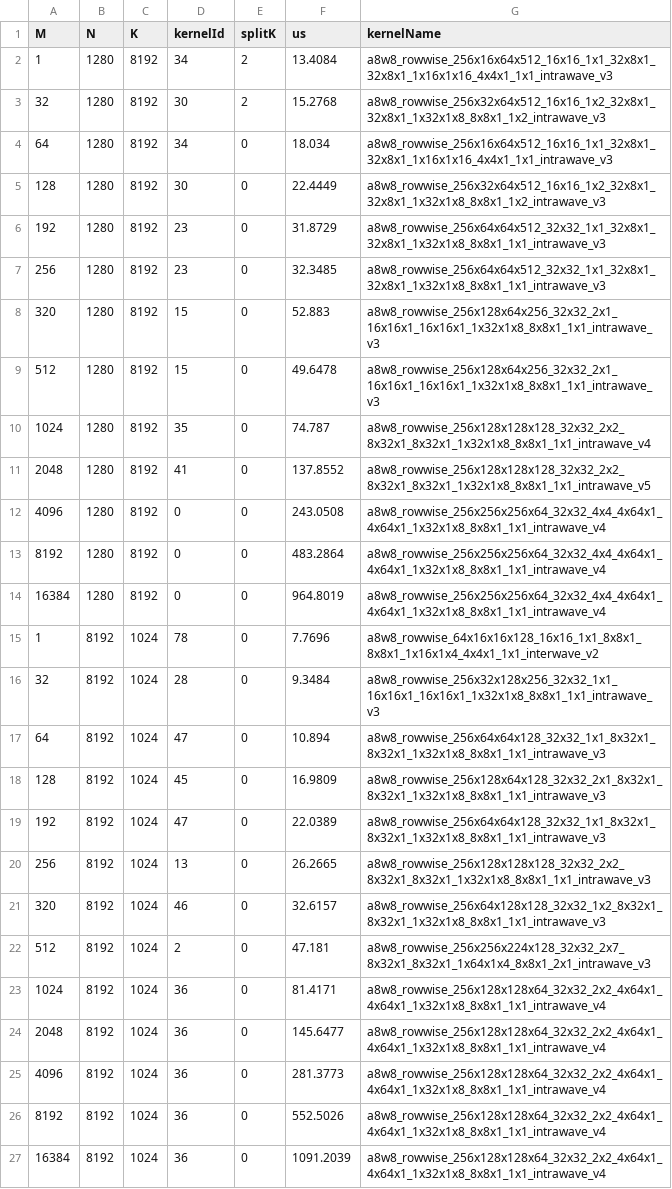
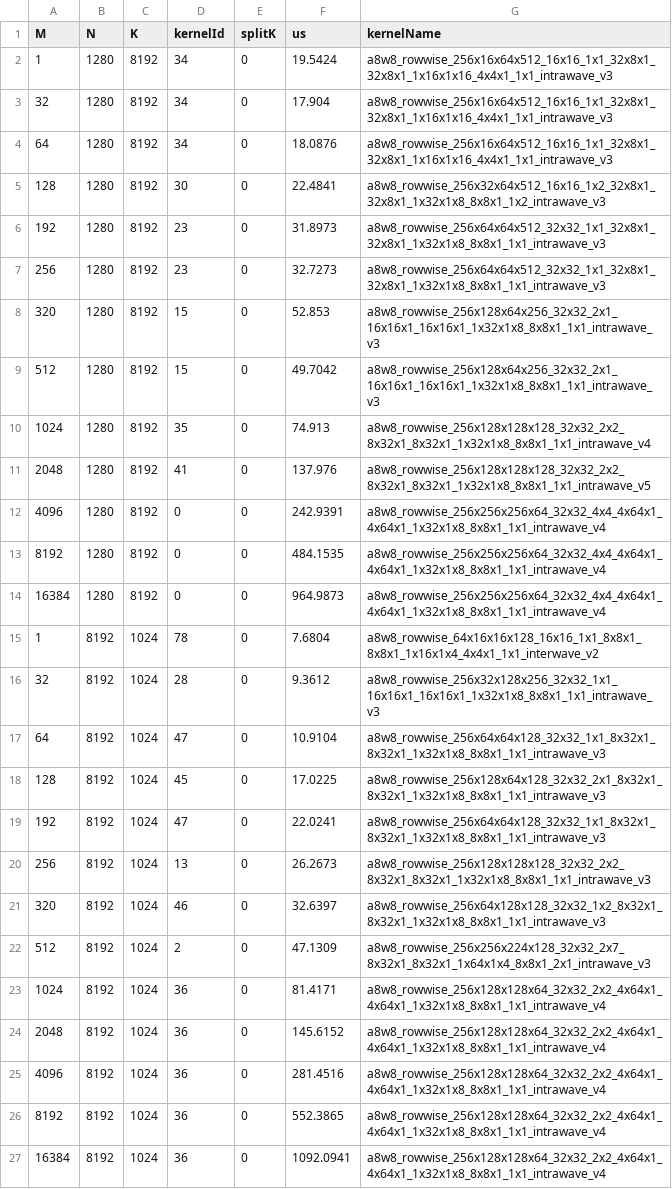
Before and after one commit to zjing14/aiter, a CSV file: ater/configs/a8w8_tuned_gemm.csv, drawn as a sheet.

Commit message:
gemm a8w8 tune update (#34)

```diff
--- a/ater/configs/a8w8_tuned_gemm.csv
+++ b/ater/configs/a8w8_tuned_gemm.csv
@@ -1,27 +1,27 @@
 M,N,K,kernelId,splitK,us,kernelName
-1,1280,8192,34,2,13.4084,a8w8_rowwise_256x16x64x512_16x16_1x1_32x8x1_32x8x1_1x16x1x16_4x4x1_1x1_intrawave_v3
-32,1280,8192,30,2,15.2768,a8w8_rowwise_256x32x64x512_16x16_1x2_32x8x1_32x8x1_1x32x1x8_8x8x1_1x2_intrawave_v3
-64,1280,8192,34,0,18.034,a8w8_rowwise_256x16x64x512_16x16_1x1_32x8x1_32x8x1_1x16x1x16_4x4x1_1x1_intrawave_v3
-128,1280,8192,30,0,22.4449,a8w8_rowwise_256x32x64x512_16x16_1x2_32x8x1_32x8x1_1x32x1x8_8x8x1_1x2_intrawave_v3
-192,1280,8192,23,0,31.8729,a8w8_rowwise_256x64x64x512_32x32_1x1_32x8x1_32x8x1_1x32x1x8_8x8x1_1x1_intrawave_v3
-256,1280,8192,23,0,32.3485,a8w8_rowwise_256x64x64x512_32x32_1x1_32x8x1_32x8x1_1x32x1x8_8x8x1_1x1_intrawave_v3
-320,1280,8192,15,0,52.883,a8w8_rowwise_256x128x64x256_32x32_2x1_16x16x1_16x16x1_1x32x1x8_8x8x1_1x1_intrawave_v3
-512,1280,8192,15,0,49.6478,a8w8_rowwise_256x128x64x256_32x32_2x1_16x16x1_16x16x1_1x32x1x8_8x8x1_1x1_intrawave_v3
-1024,1280,8192,35,0,74.787,a8w8_rowwise_256x128x128x128_32x32_2x2_8x32x1_8x32x1_1x32x1x8_8x8x1_1x1_intrawave_v4
-2048,1280,8192,41,0,137.8552,a8w8_rowwise_256x128x128x128_32x32_2x2_8x32x1_8x32x1_1x32x1x8_8x8x1_1x1_intrawave_v5
-4096,1280,8192,0,0,243.0508,a8w8_rowwise_256x256x256x64_32x32_4x4_4x64x1_4x64x1_1x32x1x8_8x8x1_1x1_intrawave_v4
-8192,1280,8192,0,0,483.2864,a8w8_rowwise_256x256x256x64_32x32_4x4_4x64x1_4x64x1_1x32x1x8_8x8x1_1x1_intrawave_v4
-16384,1280,8192,0,0,964.8019,a8w8_rowwise_256x256x256x64_32x32_4x4_4x64x1_4x64x1_1x32x1x8_8x8x1_1x1_intrawave_v4
-1,8192,1024,78,0,7.7696,a8w8_rowwise_64x16x16x128_16x16_1x1_8x8x1_8x8x1_1x16x1x4_4x4x1_1x1_interwave_v2
-32,8192,1024,28,0,9.3484,a8w8_rowwise_256x32x128x256_32x32_1x1_16x16x1_16x16x1_1x32x1x8_8x8x1_1x1_intrawave_v3
-64,8192,1024,47,0,10.894,a8w8_rowwise_256x64x64x128_32x32_1x1_8x32x1_8x32x1_1x32x1x8_8x8x1_1x1_intrawave_v3
-128,8192,1024,45,0,16.9809,a8w8_rowwise_256x128x64x128_32x32_2x1_8x32x1_8x32x1_1x32x1x8_8x8x1_1x1_intrawave_v3
-192,8192,1024,47,0,22.0389,a8w8_rowwise_256x64x64x128_32x32_1x1_8x32x1_8x32x1_1x32x1x8_8x8x1_1x1_intrawave_v3
-256,8192,1024,13,0,26.2665,a8w8_rowwise_256x128x128x128_32x32_2x2_8x32x1_8x32x1_1x32x1x8_8x8x1_1x1_intrawave_v3
-320,8192,1024,46,0,32.6157,a8w8_rowwise_256x64x128x128_32x32_1x2_8x32x1_8x32x1_1x32x1x8_8x8x1_1x1_intrawave_v3
-512,8192,1024,2,0,47.181,a8w8_rowwise_256x256x224x128_32x32_2x7_8x32x1_8x32x1_1x64x1x4_8x8x1_2x1_intrawave_v3
+1,1280,8192,34,0,19.5424,a8w8_rowwise_256x16x64x512_16x16_1x1_32x8x1_32x8x1_1x16x1x16_4x4x1_1x1_intrawave_v3
+32,1280,8192,34,0,17.904,a8w8_rowwise_256x16x64x512_16x16_1x1_32x8x1_32x8x1_1x16x1x16_4x4x1_1x1_intrawave_v3
+64,1280,8192,34,0,18.0876,a8w8_rowwise_256x16x64x512_16x16_1x1_32x8x1_32x8x1_1x16x1x16_4x4x1_1x1_intrawave_v3
+128,1280,8192,30,0,22.4841,a8w8_rowwise_256x32x64x512_16x16_1x2_32x8x1_32x8x1_1x32x1x8_8x8x1_1x2_intrawave_v3
+192,1280,8192,23,0,31.8973,a8w8_rowwise_256x64x64x512_32x32_1x1_32x8x1_32x8x1_1x32x1x8_8x8x1_1x1_intrawave_v3
+256,1280,8192,23,0,32.7273,a8w8_rowwise_256x64x64x512_32x32_1x1_32x8x1_32x8x1_1x32x1x8_8x8x1_1x1_intrawave_v3
+320,1280,8192,15,0,52.853,a8w8_rowwise_256x128x64x256_32x32_2x1_16x16x1_16x16x1_1x32x1x8_8x8x1_1x1_intrawave_v3
+512,1280,8192,15,0,49.7042,a8w8_rowwise_256x128x64x256_32x32_2x1_16x16x1_16x16x1_1x32x1x8_8x8x1_1x1_intrawave_v3
+1024,1280,8192,35,0,74.913,a8w8_rowwise_256x128x128x128_32x32_2x2_8x32x1_8x32x1_1x32x1x8_8x8x1_1x1_intrawave_v4
+2048,1280,8192,41,0,137.976,a8w8_rowwise_256x128x128x128_32x32_2x2_8x32x1_8x32x1_1x32x1x8_8x8x1_1x1_intrawave_v5
+4096,1280,8192,0,0,242.9391,a8w8_rowwise_256x256x256x64_32x32_4x4_4x64x1_4x64x1_1x32x1x8_8x8x1_1x1_intrawave_v4
+8192,1280,8192,0,0,484.1535,a8w8_rowwise_256x256x256x64_32x32_4x4_4x64x1_4x64x1_1x32x1x8_8x8x1_1x1_intrawave_v4
+16384,1280,8192,0,0,964.9873,a8w8_rowwise_256x256x256x64_32x32_4x4_4x64x1_4x64x1_1x32x1x8_8x8x1_1x1_intrawave_v4
+1,8192,1024,78,0,7.6804,a8w8_rowwise_64x16x16x128_16x16_1x1_8x8x1_8x8x1_1x16x1x4_4x4x1_1x1_interwave_v2
+32,8192,1024,28,0,9.3612,a8w8_rowwise_256x32x128x256_32x32_1x1_16x16x1_16x16x1_1x32x1x8_8x8x1_1x1_intrawave_v3
+64,8192,1024,47,0,10.9104,a8w8_rowwise_256x64x64x128_32x32_1x1_8x32x1_8x32x1_1x32x1x8_8x8x1_1x1_intrawave_v3
+128,8192,1024,45,0,17.0225,a8w8_rowwise_256x128x64x128_32x32_2x1_8x32x1_8x32x1_1x32x1x8_8x8x1_1x1_intrawave_v3
+192,8192,1024,47,0,22.0241,a8w8_rowwise_256x64x64x128_32x32_1x1_8x32x1_8x32x1_1x32x1x8_8x8x1_1x1_intrawave_v3
+256,8192,1024,13,0,26.2673,a8w8_rowwise_256x128x128x128_32x32_2x2_8x32x1_8x32x1_1x32x1x8_8x8x1_1x1_intrawave_v3
+320,8192,1024,46,0,32.6397,a8w8_rowwise_256x64x128x128_32x32_1x2_8x32x1_8x32x1_1x32x1x8_8x8x1_1x1_intrawave_v3
+512,8192,1024,2,0,47.1309,a8w8_rowwise_256x256x224x128_32x32_2x7_8x32x1_8x32x1_1x64x1x4_8x8x1_2x1_intrawave_v3
 1024,8192,1024,36,0,81.4171,a8w8_rowwise_256x128x128x64_32x32_2x2_4x64x1_4x64x1_1x32x1x8_8x8x1_1x1_intrawave_v4
-2048,8192,1024,36,0,145.6477,a8w8_rowwise_256x128x128x64_32x32_2x2_4x64x1_4x64x1_1x32x1x8_8x8x1_1x1_intrawave_v4
-4096,8192,1024,36,0,281.3773,a8w8_rowwise_256x128x128x64_32x32_2x2_4x64x1_4x64x1_1x32x1x8_8x8x1_1x1_intrawave_v4
-8192,8192,1024,36,0,552.5026,a8w8_rowwise_256x128x128x64_32x32_2x2_4x64x1_4x64x1_1x32x1x8_8x8x1_1x1_intrawave_v4
-16384,8192,1024,36,0,1091.2039,a8w8_rowwise_256x128x128x64_32x32_2x2_4x64x1_4x64x1_1x32x1x8_8x8x1_1x1_intrawave_v4
+2048,8192,1024,36,0,145.6152,a8w8_rowwise_256x128x128x64_32x32_2x2_4x64x1_4x64x1_1x32x1x8_8x8x1_1x1_intrawave_v4
+4096,8192,1024,36,0,281.4516,a8w8_rowwise_256x128x128x64_32x32_2x2_4x64x1_4x64x1_1x32x1x8_8x8x1_1x1_intrawave_v4
+8192,8192,1024,36,0,552.3865,a8w8_rowwise_256x128x128x64_32x32_2x2_4x64x1_4x64x1_1x32x1x8_8x8x1_1x1_intrawave_v4
+16384,8192,1024,36,0,1092.0941,a8w8_rowwise_256x128x128x64_32x32_2x2_4x64x1_4x64x1_1x32x1x8_8x8x1_1x1_intrawave_v4
```
Also changed, not shown: 3 other files.
